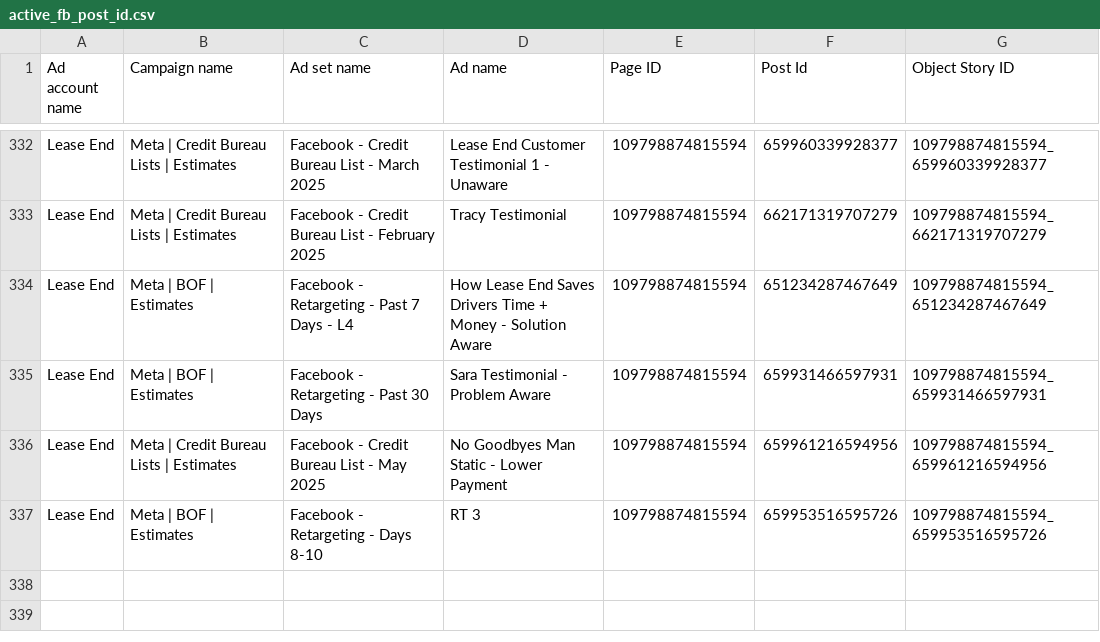
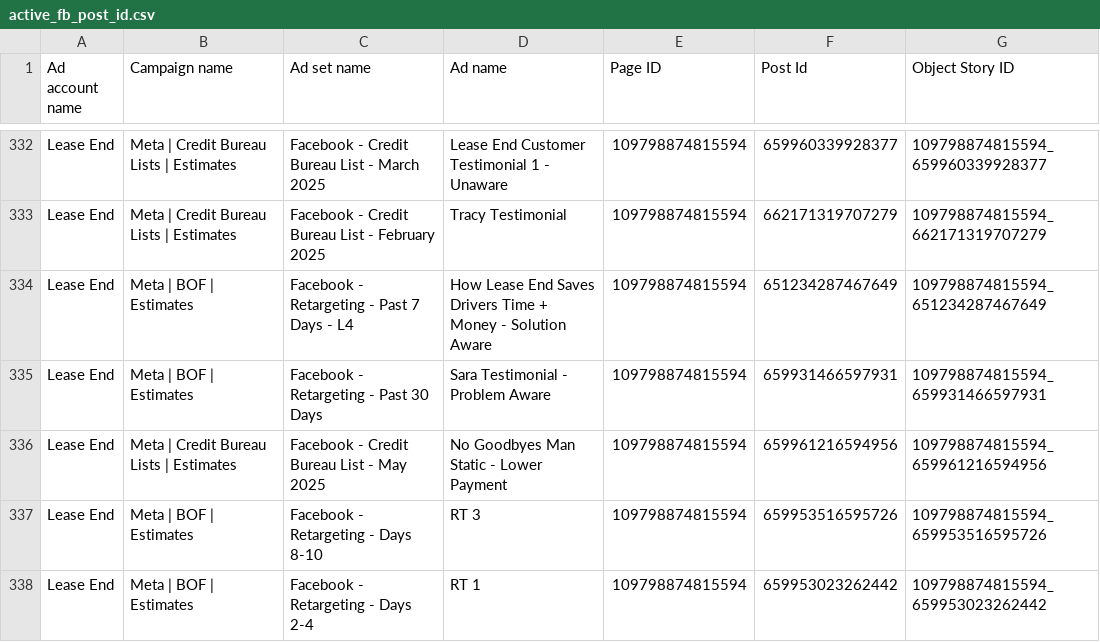
Before and after one commit to keenship1291/dspy-fastapi-api, a CSV file: active_fb_post_id.csv, drawn as a sheet; only a part is shown, gaps mark what is left out.

Commit message:
Add FB post: RT 1 - Post ID 659953023262442

```diff
--- a/active_fb_post_id.csv
+++ b/active_fb_post_id.csv
@@ -337 +337,2 @@ Lease End,Meta | Credit Bureau Lists | Estimates,Facebook - Credit Bureau List -
 Lease End,Meta | BOF | Estimates,Facebook - Retargeting - Days 8-10,RT 3,109798874815594,659953516595726,109798874815594_659953516595726
+Lease End,Meta | BOF | Estimates,Facebook - Retargeting - Days 2-4,RT 1,109798874815594,659953023262442,109798874815594_659953023262442
```
